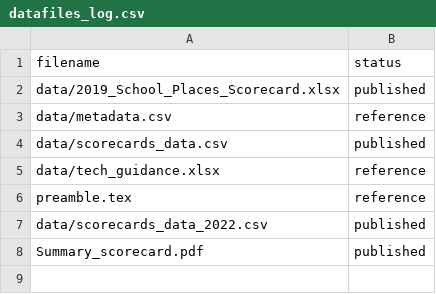
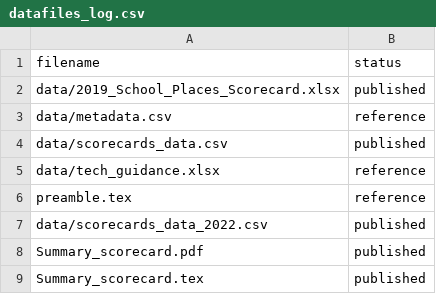
Before and after one commit to dfe-analytical-services/la-school-places-scorecards, a CSV file: datafiles_log.csv, drawn as a sheet.

```diff
--- a/datafiles_log.csv
+++ b/datafiles_log.csv
@@ -8 +8,2 @@ data/scorecards_data_2022.csv,published
 Summary_scorecard.pdf,published
+Summary_scorecard.tex,published
```
Also changed, not shown: 3 other files.
